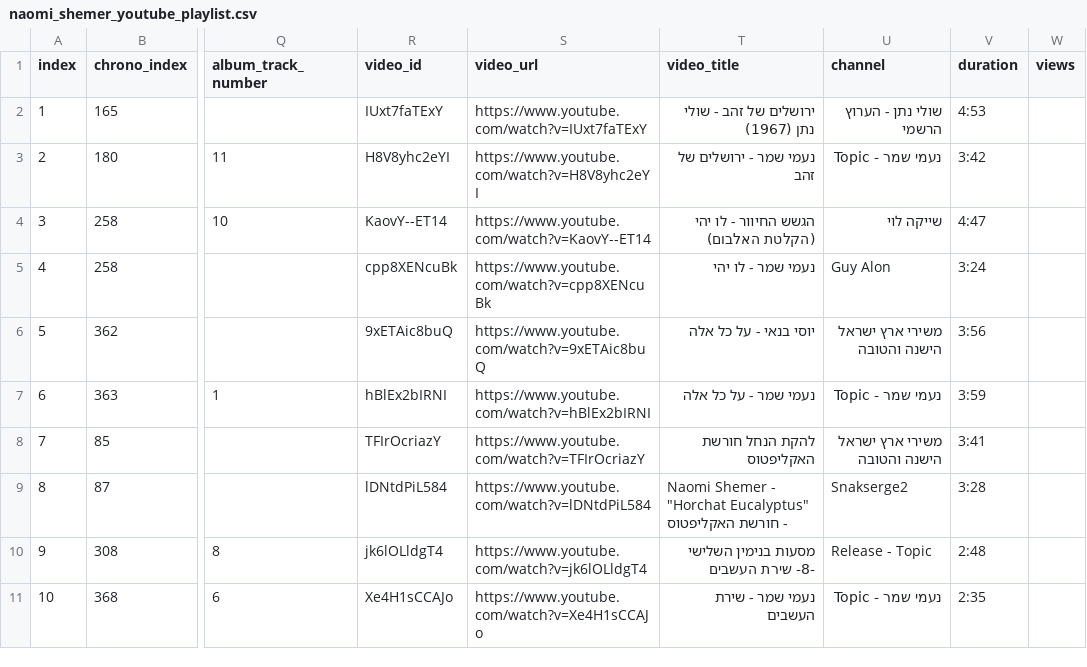
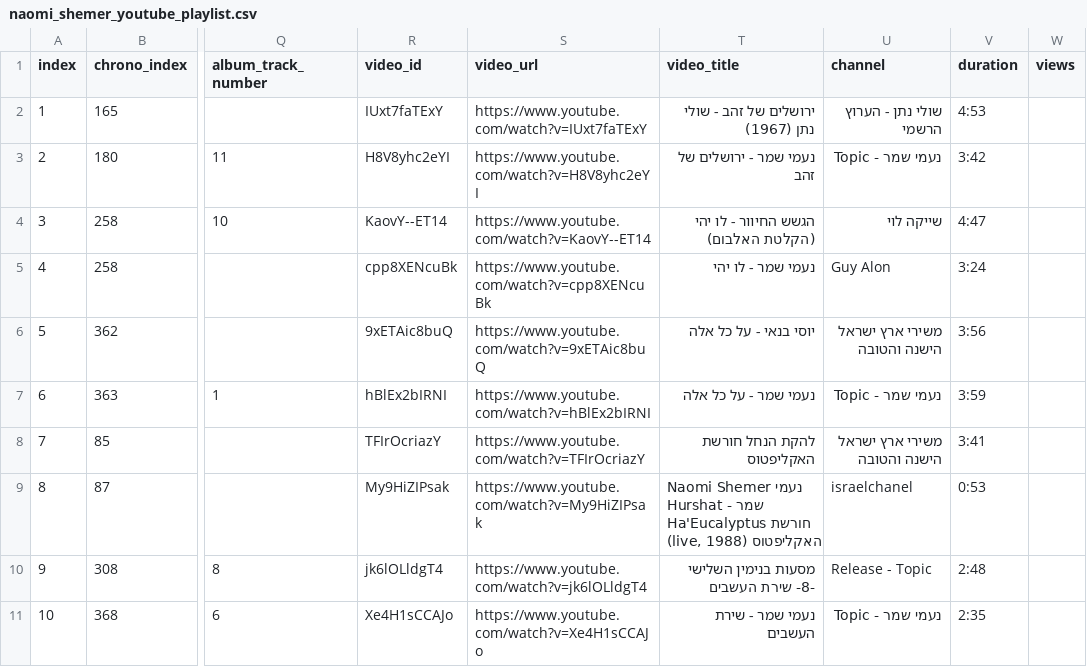
Before and after one commit to DMTsurel/naomi-shemer-playlist, a CSV file: naomi_shemer_youtube_playlist.csv, drawn as a sheet; only a part is shown, gaps mark what is left out; the diff names each change by its address in the sheet, - before the commit and + after, or states it on an @@ line.

```diff
--- a/naomi_shemer_youtube_playlist.csv
+++ b/naomi_shemer_youtube_playlist.csv
-R9 (video_id): lDNtdPiL584
+R9 (video_id): My9HiZIPsak
-S9 (video_url): https://www.youtube.com/watch?v=lDNtdPiL584
+S9 (video_url): https://www.youtube.com/watch?v=My9HiZIPsak
-T9 (video_title): Naomi Shemer - "Horchat Eucalyptus" - חורשת האקליפטוס
+T9 (video_title): Naomi Shemer נעמי שמר - Hurshat Ha'Eucalyptus חורשת האקליפטוס (live, 1988)
-U9 (channel): Snakserge2
+U9 (channel): israelchanel
-V9 (duration): 3:28
+V9 (duration): 0:53
```
Also changed, not shown: naomi_shemer_streaming_import.csv, 9 other files.
